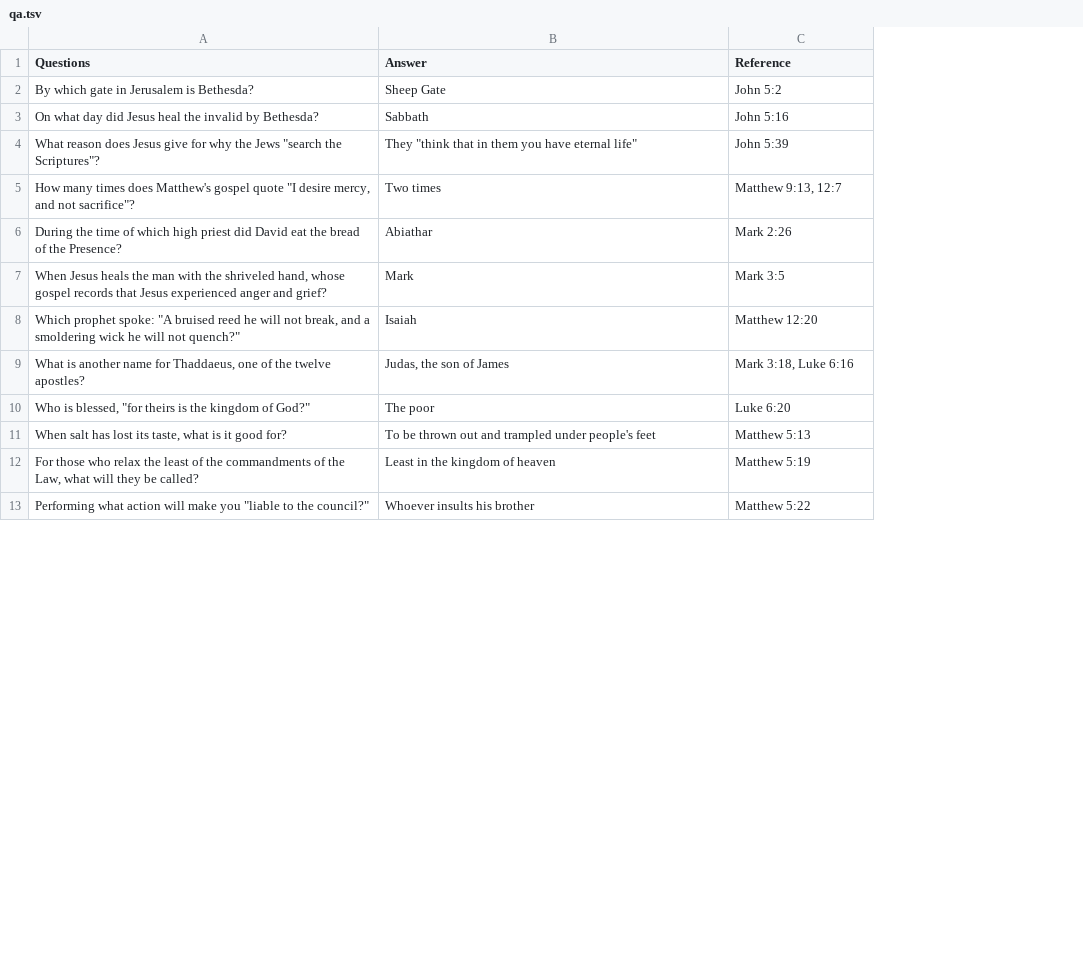
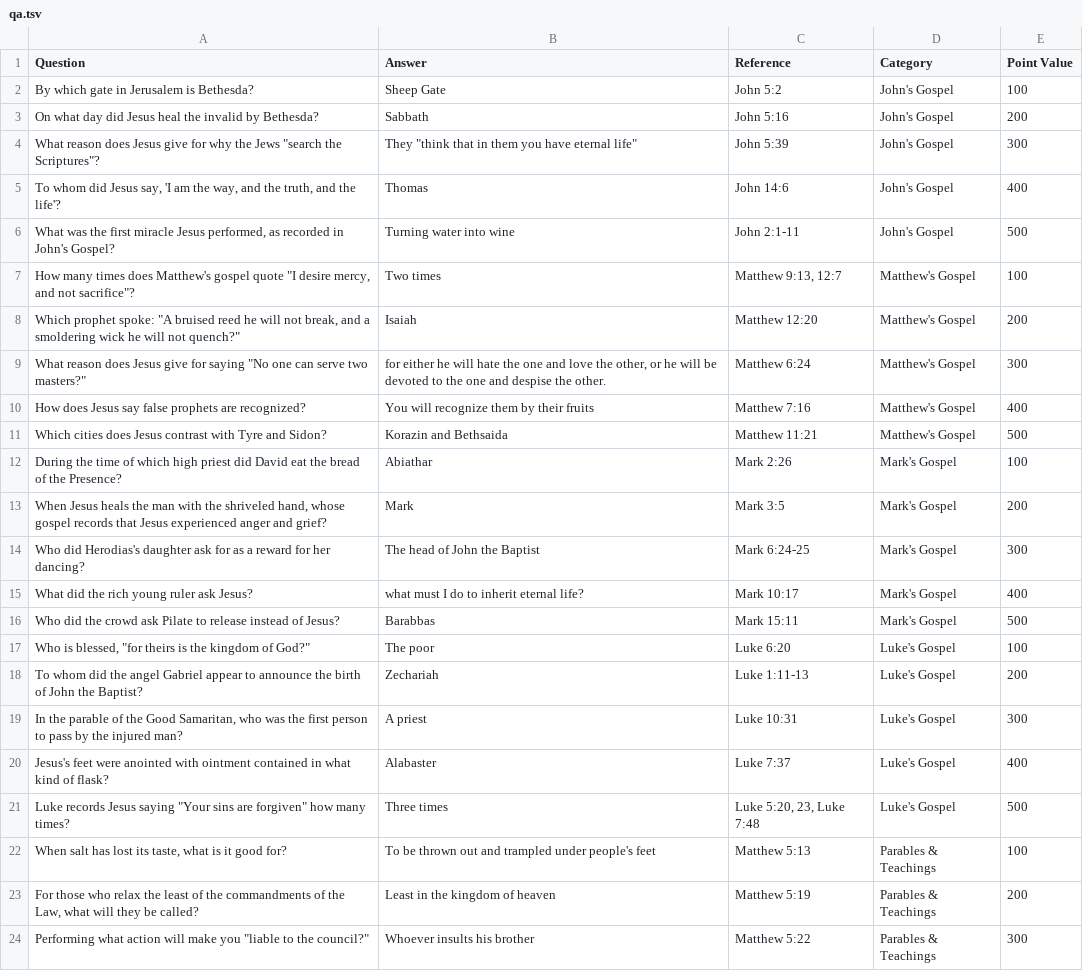
Before and after one commit to ercpham/jeopardy, a TSV file: frontend/src/data/qa.tsv, drawn as a sheet; only a part is shown; addresses are those after the commit; the diff covers the shown part only; the diff names each change by its address in the sheet, - before the commit and + after, or states it on an @@ line.

Commit message:
Load categories and 30 entries

```diff
--- a/frontend/src/data/qa.tsv
+++ b/frontend/src/data/qa.tsv
+column D (Category), rows 2-4: all John's Gospel; row 7: Matthew's Gospel; rows 12-13: Mark's Gospel | Mark's Gospel; row 17: Luke's Gospel; rows 22-24: all Parables & Teachings
+column E (Point Value), rows 2-4: 100 | 200 | 300; row 7: 100; rows 12-13: 100 | 200; row 17: 100; rows 22-24: 100 | 200 | 300
-A1: Questions
+A1: Question
+row 5: To whom did Jesus say, 'I am the way, and the truth, and the life'? | Thomas | John 14:6 | John's Gospel | 400
+row 6: What was the first miracle Jesus performed, as recorded in John's Gospel? | Turning water into wine | John 2:1-11 | John's Gospel | 500
@@ row 16 moved to row 9: What reason does Jesus give for saying "… @@
@@ row 18 moved to row 10: How does Jesus say false prophets are re… @@
@@ row 22 moved to row 11: Which cities does Jesus contrast with Ty… @@
@@ row 9 moved to row 27: What is another name for Thaddaeus, one … @@
+row 14: Who did Herodias's daughter ask for as a reward for her dancing? | The head of John the Baptist | Mark 6:24-25 | Mark's Gospel | 300
+row 15: What did the rich young ruler ask Jesus? | what must I do to inherit eternal life? | Mark 10:17 | Mark's Gospel | 400
+row 16: Who did the crowd ask Pilate to release instead of Jesus? | Barabbas | Mark 15:11 | Mark's Gospel | 500
+row 18: To whom did the angel Gabriel appear to announce the birth of John the Baptist? | Zechariah | Luke 1:11-13 | Luke's Gospel | 200
+row 19: In the parable of the Good Samaritan, who was the first person to pass by the injured man? | A priest | Luke 10:31 | Luke's Gospel | 300
@@ row 24 moved to row 20: Jesus's feet were anointed with ointment… @@
@@ row 25 moved to row 21: Luke records Jesus saying "Your sins are… @@
```
Also changed, not shown: 2 removed rows elsewhere in this file, 6 other files.
